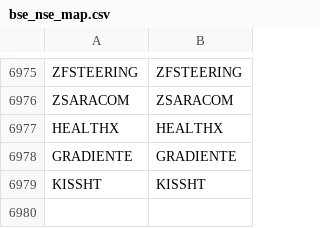
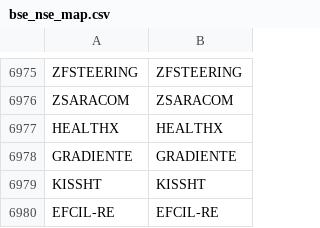
Before and after one commit to Stocks360/stock-symbol-data, a CSV file: bse_nse_map.csv, drawn as a sheet; only a part is shown, gaps mark what is left out.

```diff
--- a/bse_nse_map.csv
+++ b/bse_nse_map.csv
@@ -6979 +6979,2 @@ GRADIENTE,GRADIENTE
 KISSHT,KISSHT
+EFCIL-RE,EFCIL-RE
```
